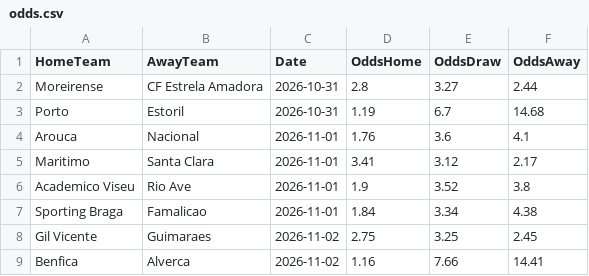
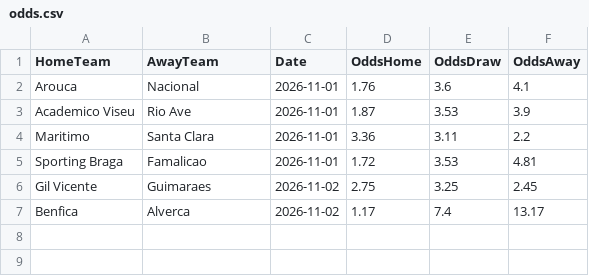
Before and after one commit to gmalbert/portugal-soccer, a CSV file: data_files/odds.csv, drawn as a sheet.

```diff
--- a/data_files/odds.csv
+++ b/data_files/odds.csv
@@ -1,9 +1,7 @@
 HomeTeam,AwayTeam,Date,OddsHome,OddsDraw,OddsAway
-Moreirense,CF Estrela Amadora,2026-10-31,2.8,3.27,2.44
-Porto,Estoril,2026-10-31,1.19,6.7,14.68
 Arouca,Nacional,2026-11-01,1.76,3.6,4.1
-Maritimo,Santa Clara,2026-11-01,3.41,3.12,2.17
-Academico Viseu,Rio Ave,2026-11-01,1.9,3.52,3.8
-Sporting Braga,Famalicao,2026-11-01,1.84,3.34,4.38
+Academico Viseu,Rio Ave,2026-11-01,1.87,3.53,3.9
+Maritimo,Santa Clara,2026-11-01,3.36,3.11,2.2
+Sporting Braga,Famalicao,2026-11-01,1.72,3.53,4.81
 Gil Vicente,Guimaraes,2026-11-02,2.75,3.25,2.45
-Benfica,Alverca,2026-11-02,1.16,7.66,14.41
+Benfica,Alverca,2026-11-02,1.17,7.4,13.17
```
Also changed, not shown: data_files/poisson_metrics_history.csv, data_files/referees.csv, 12 other files.
